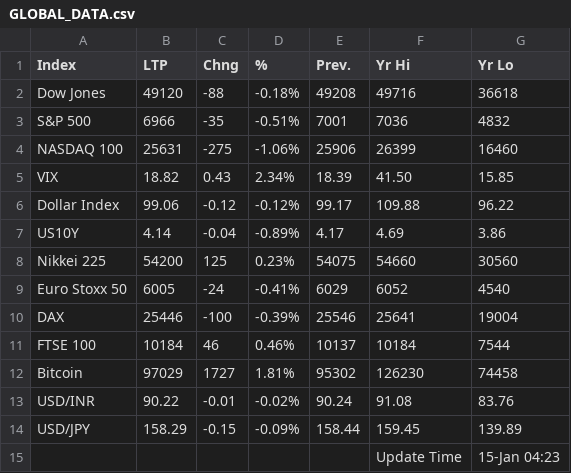
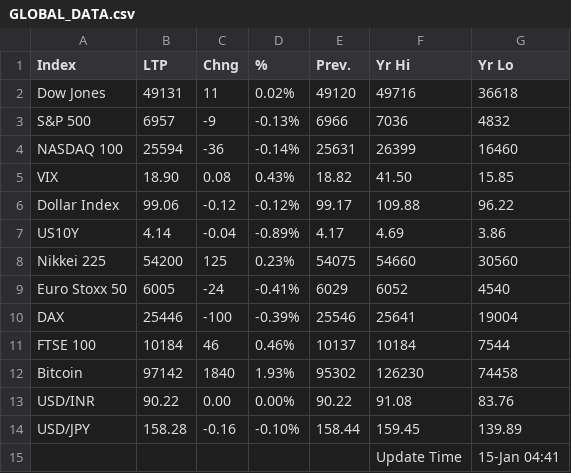
Before and after one commit to saikat-pundit/nse-all-indices-csv, a CSV file: Data/GLOBAL_DATA.csv, drawn as a sheet.

```diff
--- a/Data/GLOBAL_DATA.csv
+++ b/Data/GLOBAL_DATA.csv
@@ -1,6 +1,6 @@
 Index,LTP,Chng,%,Prev.,Yr Hi,Yr Lo
-Dow Jones,49120,-88,-0.18%,49208,49716,36618
-S&P 500,6966,-35,-0.51%,7001,7036,4832
-NASDAQ 100,25631,-275,-1.06%,25906,26399,16460
-VIX,18.82,0.43,2.34%,18.39,41.50,15.85
+Dow Jones,49131,11,0.02%,49120,49716,36618
+S&P 500,6957,-9,-0.13%,6966,7036,4832
+NASDAQ 100,25594,-36,-0.14%,25631,26399,16460
+VIX,18.90,0.08,0.43%,18.82,41.50,15.85
 Dollar Index,99.06,-0.12,-0.12%,99.17,109.88,96.22
@@ -11,5 +11,5 @@ DAX,25446,-100,-0.39%,25546,25641,19004
 FTSE 100,10184,46,0.46%,10137,10184,7544
-Bitcoin,97029,1727,1.81%,95302,126230,74458
-USD/INR,90.22,-0.01,-0.02%,90.24,91.08,83.76
-USD/JPY,158.29,-0.15,-0.09%,158.44,159.45,139.89
-,,,,,Update Time,15-Jan 04:23
+Bitcoin,97142,1840,1.93%,95302,126230,74458
+USD/INR,90.22,0.00,0.00%,90.22,91.08,83.76
+USD/JPY,158.28,-0.16,-0.10%,158.44,159.45,139.89
+,,,,,Update Time,15-Jan 04:41
```
Also changed, not shown: Data/BSE.csv, Data/Cash.csv, 6 other files.
